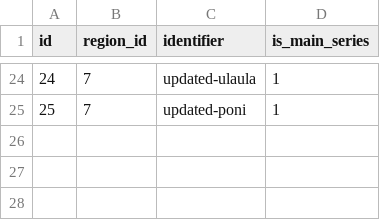
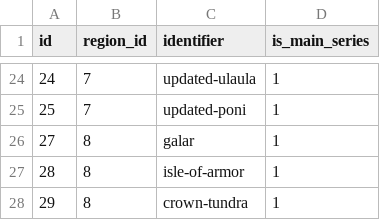
Before and after one commit to Parnassius/i-pokemoni, a CSV file: veekun/pokedexes.csv, drawn as a sheet; only a part is shown, gaps mark what is left out; the diff names each change by its address in the sheet, - before the commit and + after, or states it on an @@ line.

Commit message:
pokedex numbers

```diff
--- a/veekun/pokedexes.csv
+++ b/veekun/pokedexes.csv
+row 26: 27 | 8 | galar | 1
+row 27: 28 | 8 | isle-of-armor | 1
+row 28: 29 | 8 | crown-tundra | 1
```
Also changed, not shown: veekun/pokedex_prose.csv, 4 other files.
